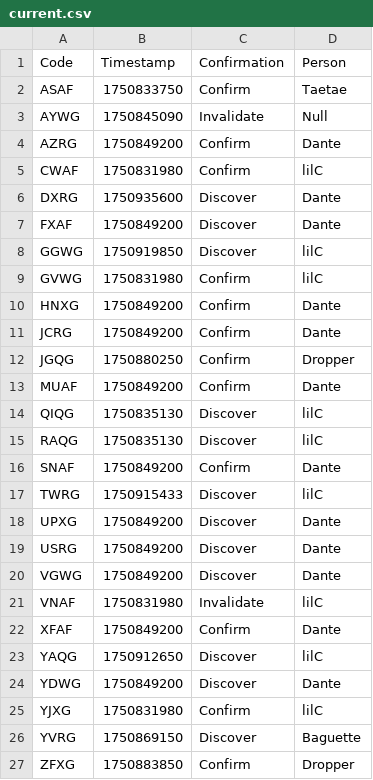
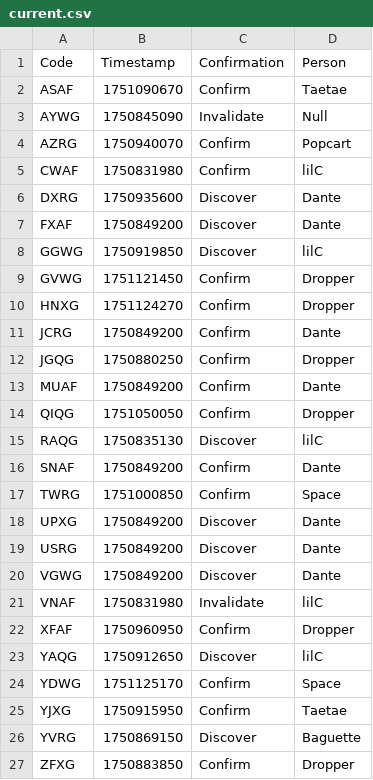
Before and after one commit to Sparxist/GlitchedLobbiesAU, a CSV file: current.csv, drawn as a sheet.

Commit message:
Update current.csv

```diff
--- a/current.csv
+++ b/current.csv
@@ -1,5 +1,5 @@
 Code,Timestamp,Confirmation,Person
-ASAF,1750833750,Confirm,Taetae
+ASAF,1751090670,Confirm,Taetae
 AYWG,1750845090,Invalidate,Null
-AZRG,1750849200,Confirm,Dante
+AZRG,1750940070,Confirm,Popcart
 CWAF,1750831980,Confirm,lilC
@@ -8,4 +8,4 @@ FXAF,1750849200,Discover,Dante
 GGWG,1750919850,Discover,lilC
-GVWG,1750831980,Confirm,lilC
-HNXG,1750849200,Confirm,Dante
+GVWG,1751121450,Confirm,Dropper
+HNXG,1751124270,Confirm,Dropper
 JCRG,1750849200,Confirm,Dante
@@ -13,6 +13,6 @@ JGQG,1750880250,Confirm,Dropper
 MUAF,1750849200,Confirm,Dante
-QIQG,1750835130,Discover,lilC
+QIQG,1751050050,Confirm,Dropper
 RAQG,1750835130,Discover,lilC
 SNAF,1750849200,Confirm,Dante
-TWRG,1750915433,Discover,lilC
+TWRG,1751000850,Confirm,Space
 UPXG,1750849200,Discover,Dante
@@ -21,6 +21,6 @@ VGWG,1750849200,Discover,Dante
 VNAF,1750831980,Invalidate,lilC
-XFAF,1750849200,Confirm,Dante
+XFAF,1750960950,Confirm,Dropper
 YAQG,1750912650,Discover,lilC
-YDWG,1750849200,Discover,Dante
-YJXG,1750831980,Confirm,lilC
+YDWG,1751125170,Confirm,Space
+YJXG,1750915950,Confirm,Taetae
 YVRG,1750869150,Discover,Baguette
```
